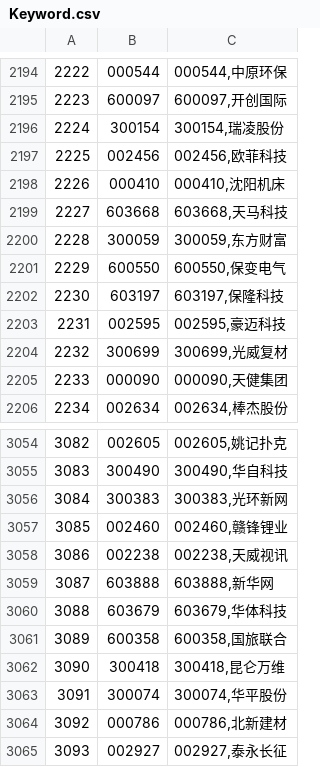
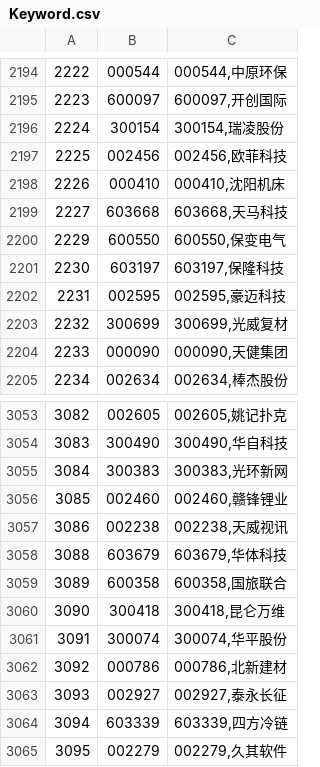
Before and after one commit to Anny0422/news_connect_keywords, a CSV file: Keyword.csv, drawn as a sheet; only a part is shown, gaps mark what is left out; the shorter side is filled out with more unchanged rows.

```diff
--- a/Keyword.csv
+++ b/Keyword.csv
@@ -2199,3 +2199,2 @@
 "2227","603668","603668,天马科技"
-"2228","300059","300059,东方财富"
 "2229","600550","600550,保变电气"
@@ -3058,3 +3057,2 @@
 "3086","002238","002238,天威视讯"
-"3087","603888","603888,新华网"
 "3088","603679","603679,华体科技"
```
Also changed, not shown: erroKeyword.csv, 4 other files.
